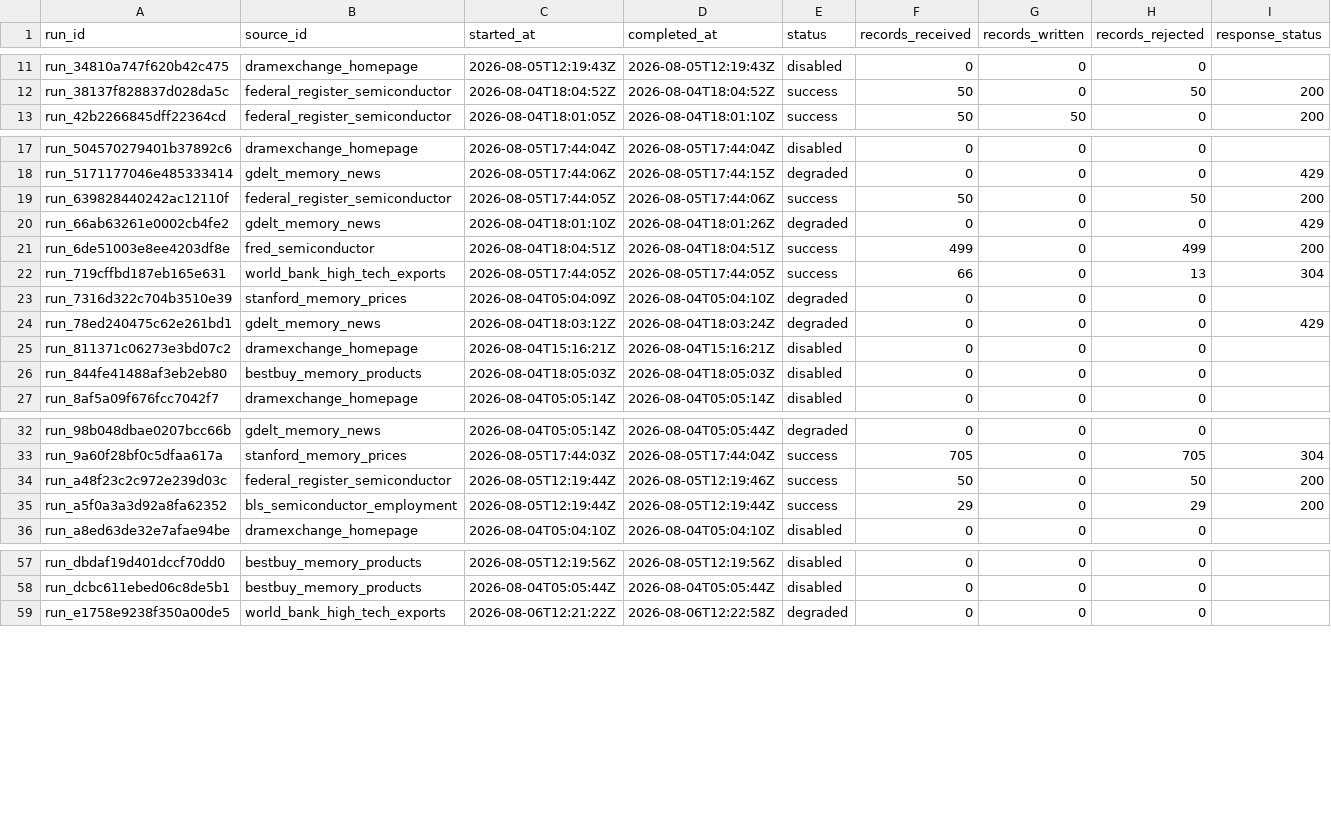
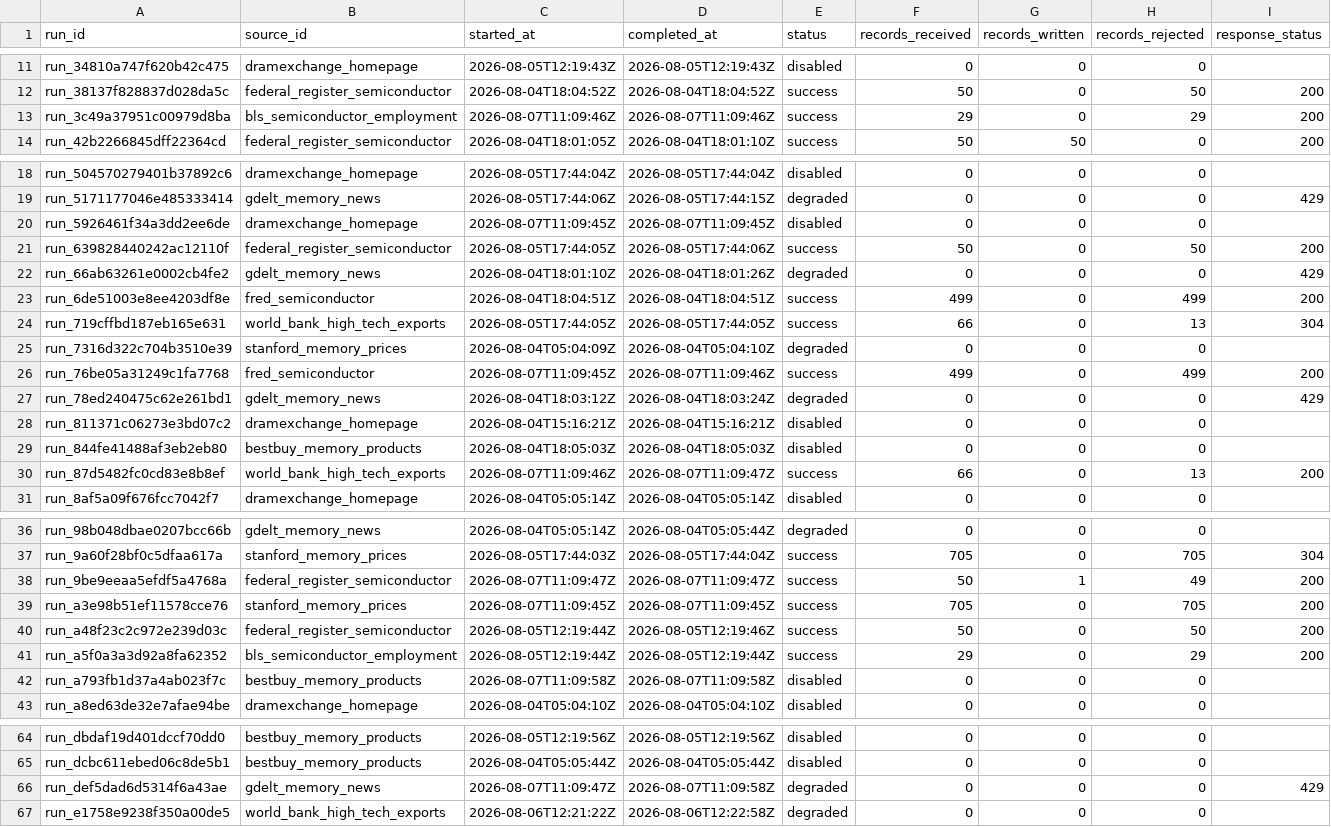
Before and after one commit to Photon7777/memorypulse, a CSV file: data/history/source_runs.csv, drawn as a sheet; only a part is shown, gaps mark what is left out; rows hold the shown columns only; the diff names each change by its address in the sheet, - before the commit and + after, or states it on an @@ line.

Commit message:
data: refresh MemoryPulse observations [skip data-update]

```diff
--- a/data/history/source_runs.csv
+++ b/data/history/source_runs.csv
+row 13: run_3c49a37951c00979d8ba | bls_semiconductor_employment | 2026-08-07T11:09:46Z | 2026-08-07T11:09:46Z | success | 29 | 0 | 29 | 200
+row 20: run_5926461f34a3dd2ee6de | dramexchange_homepage | 2026-08-07T11:09:45Z | 2026-08-07T11:09:45Z | disabled | 0 | 0 | 0
+row 26: run_76be05a31249c1fa7768 | fred_semiconductor | 2026-08-07T11:09:45Z | 2026-08-07T11:09:46Z | success | 499 | 0 | 499 | 200
+row 30: run_87d5482fc0cd83e8b8ef | world_bank_high_tech_exports | 2026-08-07T11:09:46Z | 2026-08-07T11:09:47Z | success | 66 | 0 | 13 | 200
+row 38: run_9be9eeaa5efdf5a4768a | federal_register_semiconductor | 2026-08-07T11:09:47Z | 2026-08-07T11:09:47Z | success | 50 | 1 | 49 | 200
+row 39: run_a3e98b51ef11578cce76 | stanford_memory_prices | 2026-08-07T11:09:45Z | 2026-08-07T11:09:45Z | success | 705 | 0 | 705 | 200
+row 42: run_a793fb1d37a4ab023f7c | bestbuy_memory_products | 2026-08-07T11:09:58Z | 2026-08-07T11:09:58Z | disabled | 0 | 0 | 0
+row 66: run_def5dad6d5314f6a43ae | gdelt_memory_news | 2026-08-07T11:09:47Z | 2026-08-07T11:09:58Z | degraded | 0 | 0 | 0 | 429
```
Also changed, not shown: data/history/decision_briefs.csv, data/history/market_index.csv, 18 other files.
